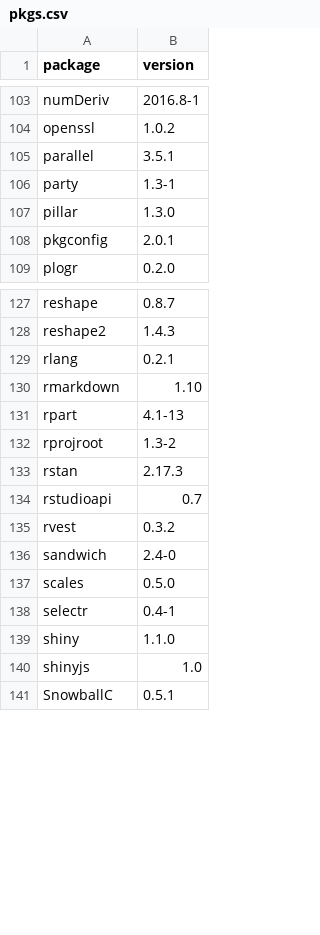
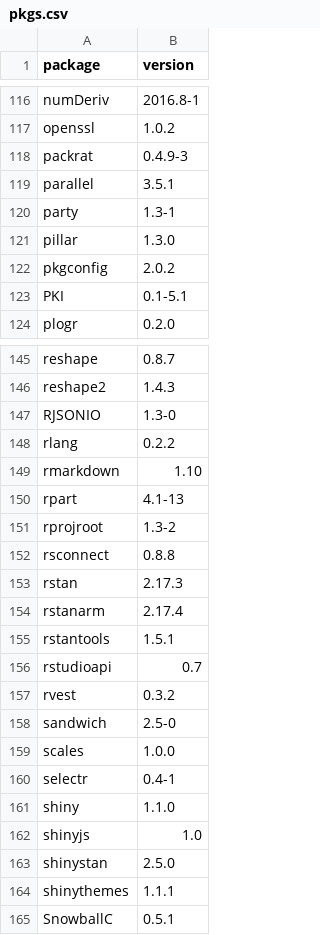
Before and after one commit to pos5737/r-packages, a CSV file: pkgs.csv, drawn as a sheet; only a part is shown, gaps mark what is left out; the diff covers the shown part only.

Commit message:
Update packages

```diff
--- a/pkgs.csv
+++ b/pkgs.csv
@@ -104,2 +117,3 @@ numDeriv,2016.8-1
 openssl,1.0.2
+packrat,0.4.9-3
 parallel,3.5.1
@@ -107,3 +121,4 @@ party,1.3-1
 pillar,1.3.0
-pkgconfig,2.0.1
+pkgconfig,2.0.2
+PKI,0.1-5.1
 plogr,0.2.0
@@ -128,3 +146,4 @@ reshape,0.8.7
 reshape2,1.4.3
-rlang,0.2.1
+RJSONIO,1.3-0
+rlang,0.2.2
 rmarkdown,1.10
@@ -132,7 +151,10 @@ rpart,4.1-13
 rprojroot,1.3-2
+rsconnect,0.8.8
 rstan,2.17.3
+rstanarm,2.17.4
+rstantools,1.5.1
 rstudioapi,0.7
 rvest,0.3.2
-sandwich,2.4-0
-scales,0.5.0
+sandwich,2.5-0
+scales,1.0.0
 selectr,0.4-1
@@ -140,2 +162,4 @@ shiny,1.1.0
 shinyjs,1.0
+shinystan,2.5.0
+shinythemes,1.1.1
 SnowballC,0.5.1
```
Also changed, not shown: 18 added rows and 7 edited cells elsewhere in this file, 2 other files.
